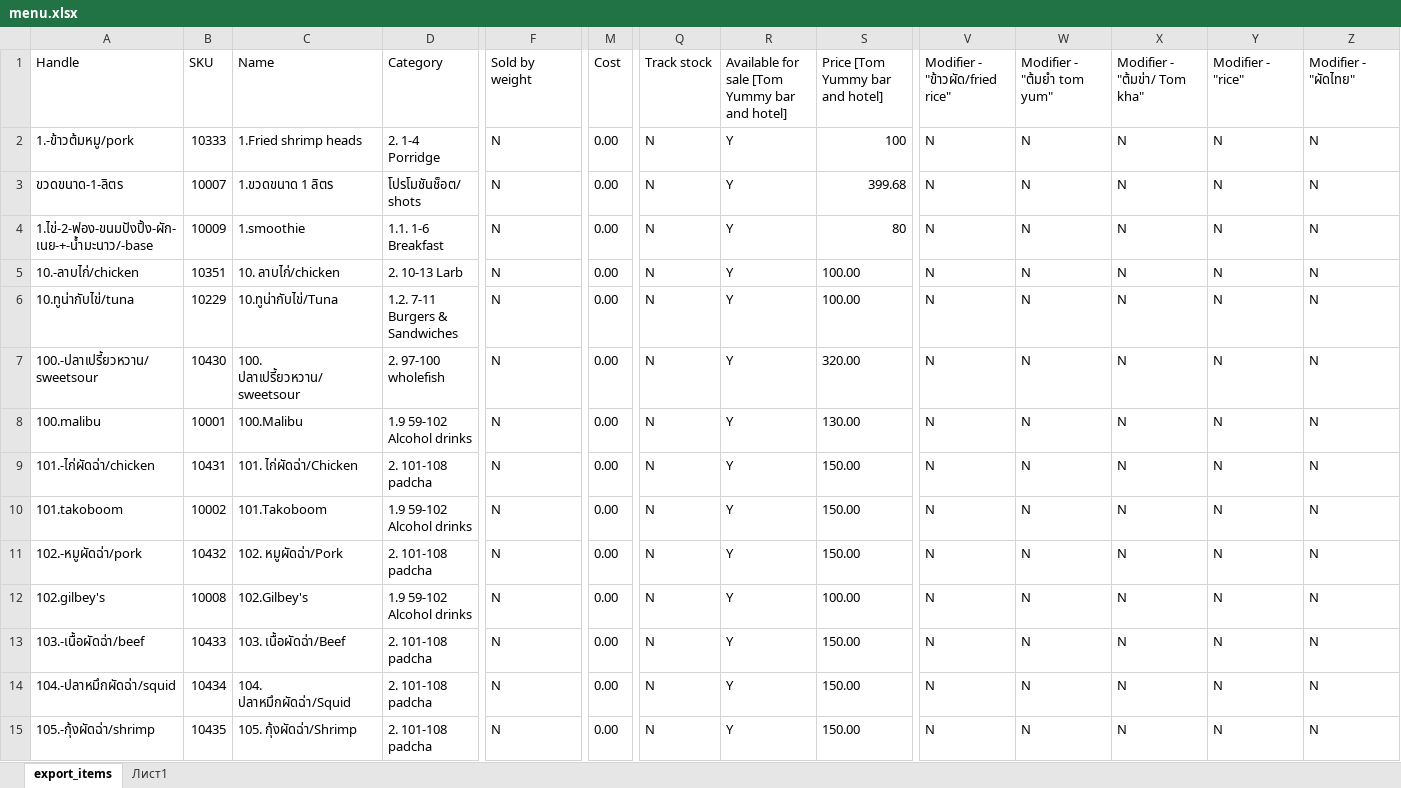
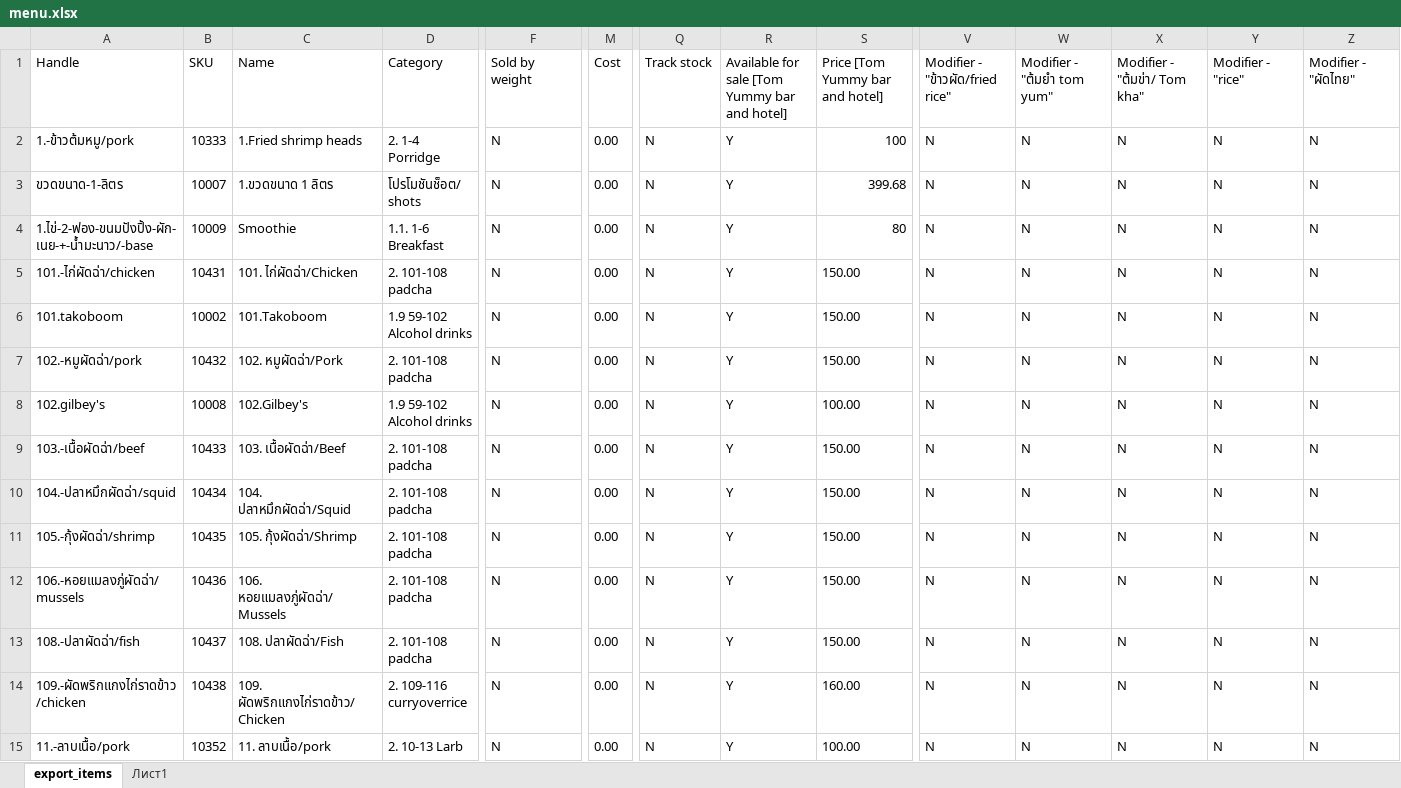
Before and after one commit to R3dHeadJ1n/The-first, an Excel workbook: backend/menu.xlsx, sheet export_items, drawn as a sheet; only a part is shown, gaps mark what is left out; the shorter side is filled out with more unchanged rows; values as stored, in another font and other column widths than the file's, no borders; table styles not drawn; rows hold the shown columns only; the diff names each change by its address in the sheet, - before the commit and + after, or states it on an @@ line.

Commit message:
added header and interactive menu

```diff
--- a/backend/menu.xlsx (sheet export_items)
+++ b/backend/menu.xlsx (sheet export_items)
-C4: 1.smoothie
+C4: Smoothie
-row 5: 10.-ลาบไก่/chicken | 10351 | 10. ลาบไก่/chicken | 2. 10-13 Larb | N | 0.00 | N | Y | 100.00 | N | N | N | N | N
-row 6: 10.ทูน่ากับไข่/tuna | 10229 | 10.ทูน่ากับไข่/Tuna | 1.2. 7-11 Burgers & Sandwiches | N | 0.00 | N | Y | 100.00 | N | N | N | N | N
-row 7: 100.-ปลาเปรี้ยวหวาน/sweetsour | 10430 | 100. ปลาเปรี้ยวหวาน/sweetsour | 2. 97-100 wholefish | N | 0.00 | N | Y | 320.00 | N | N | N | N | N
-row 8: 100.malibu | 10001 | 100.Malibu | 1.9 59-102 Alcohol drinks | N | 0.00 | N | Y | 130.00 | N | N | N | N | N
```
Also changed, not shown: backend/bookings.xlsx, 17 other files.
